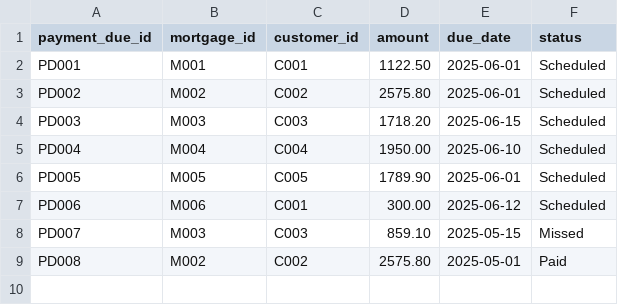
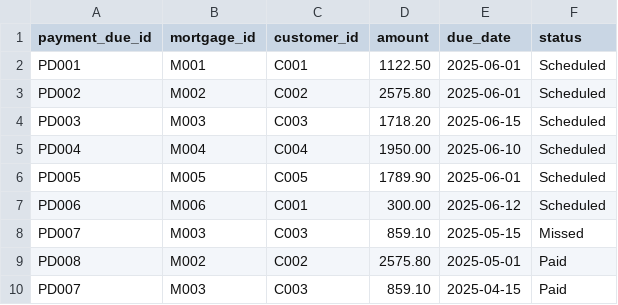
Before and after one commit to tauseef1234/Datasets, a CSV file: payments_due.csv, drawn as a sheet.

Commit message:
Update payments_due.csv

```diff
--- a/payments_due.csv
+++ b/payments_due.csv
@@ -9 +9,2 @@ PD007,M003,C003,859.10,2025-05-15,Missed
 PD008,M002,C002,2575.80,2025-05-01,Paid
+PD007,M003,C003,859.10,2025-04-15,Paid
```
